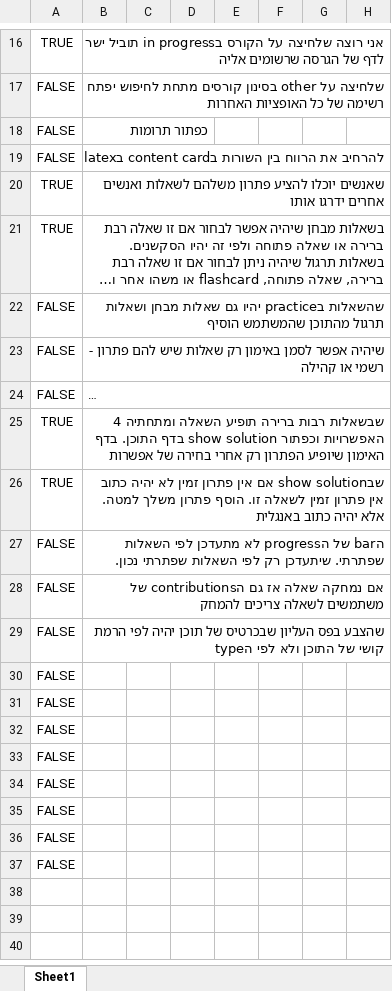
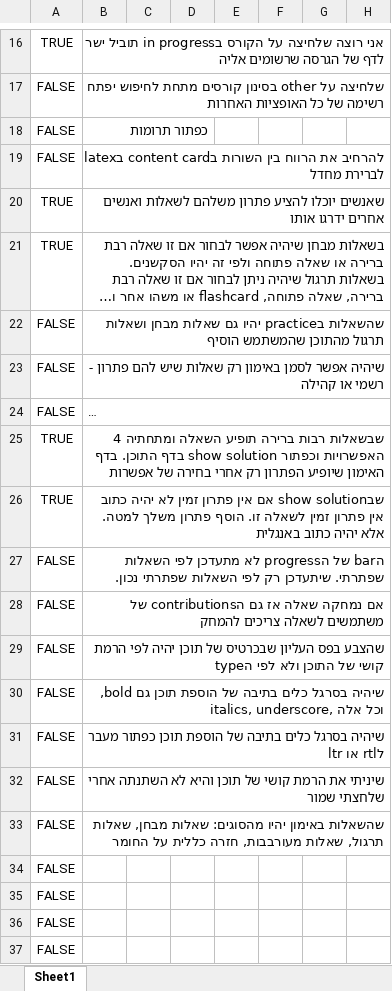
Before and after one commit to einav-yehezkely/Lambda, an Excel workbook: docs/tasks-lambda.xlsx, sheet Sheet1, drawn as a sheet; only a part is shown, gaps mark what is left out; long unchanged cells end in …; values as stored, in another font and other column widths than the file's, no borders; the diff names each change by its address in the sheet, - before the commit and + after, or states it on an @@ line.

```diff
--- a/docs/tasks-lambda.xlsx (sheet Sheet1)
+++ b/docs/tasks-lambda.xlsx (sheet Sheet1)
-B19: …card בlatex
+B19: …card בlatex לברירת מחדל
-B30: (empty)
+B30: שיהיה בסרגל כלים בתיבה של הוספת תוכן גם bold, italics, underscore, וכל אלה
-B31: (empty)
+B31: שיהיה בסרגל כלים בתיבה של הוספת תוכן כפתור מעבר לrtl או ltr
-B32: (empty)
+B32: שיניתי את הרמת קושי של תוכן והיא לא השתנתה אחרי שלחצתי שמור
-B33: (empty)
+B33: שהשאלות באימון יהיו מהסוגים: שאלות מבחן, שאלות תרגול, שאלות מעורבבות, חזרה כללית על החומר
```
Also changed, not shown: 4 other files.
